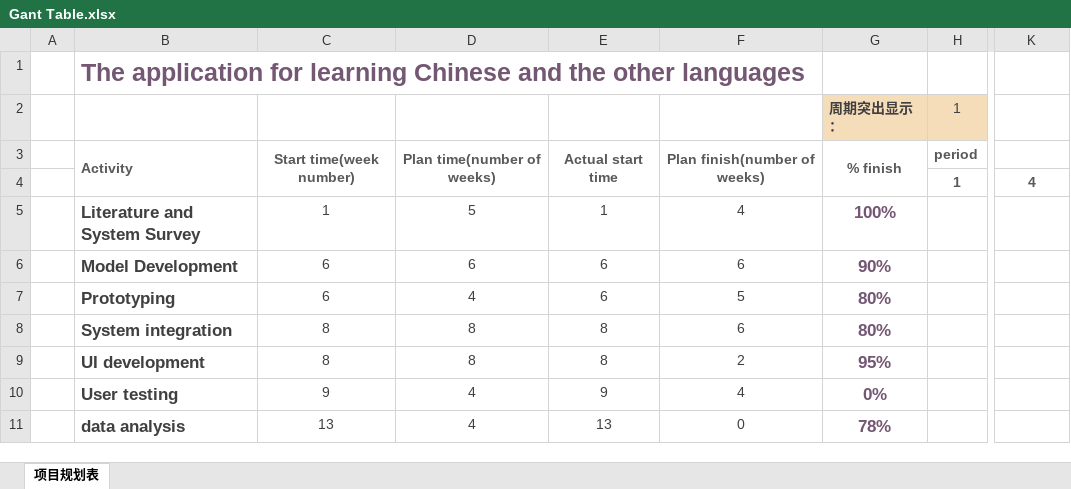
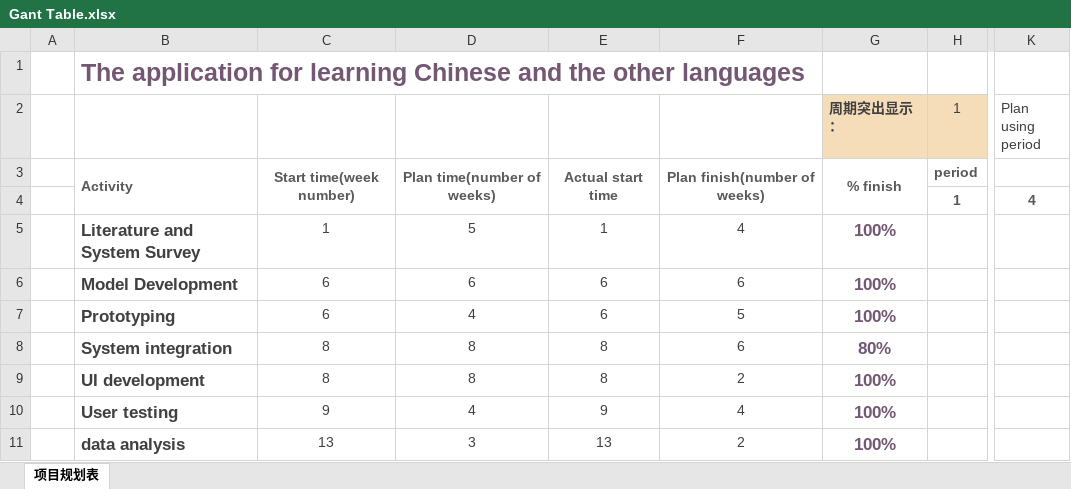
Before and after one commit to ShuWangAllan/FYP_Application, an Excel workbook: ProjectReports/Gant Table.xlsx, sheet 项目规划表, drawn as a sheet; only a part is shown, gaps mark what is left out; values as stored, in another font and other column widths than the file's, no borders; conditional formats not drawn; the diff names each change by its address in the sheet, - before the commit and + after, or states it on an @@ line.

Commit message:
Upload my report

```diff
--- a/ProjectReports/Gant Table.xlsx (sheet 项目规划表)
+++ b/ProjectReports/Gant Table.xlsx (sheet 项目规划表)
-K2: (empty)
+K2: Plan using period
-G6 (周期突出显示：): 90%
+G6 (周期突出显示：): 100%
-G7 (周期突出显示：): 80%
+G7 (周期突出显示：): 100%
-G9 (周期突出显示：): 95%
+G9 (周期突出显示：): 100%
-G10 (周期突出显示：): 0%
+G10 (周期突出显示：): 100%
-D11: 4
+D11: 3
-F11: 0
+F11: 2
-G11 (周期突出显示：): 78%
+G11 (周期突出显示：): 100%
```
Also changed, not shown: 11 other files.
